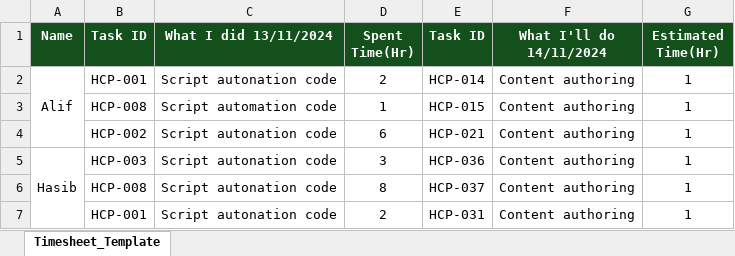
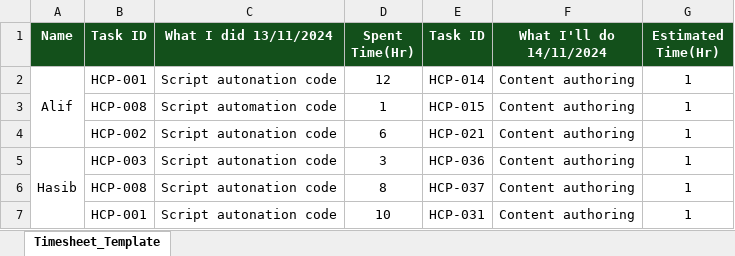
Before and after one commit to Alif829/Daily_Scrum, an Excel workbook: Daily_Scrum.xlsx, sheet Timesheet_Template, drawn as a sheet; values as stored, in another font and other column widths than the file's, no borders; the diff names each change by its address in the sheet, - before the commit and + after, or states it on an @@ line.

Commit message:
excl

```diff
--- a/Daily_Scrum.xlsx (sheet Timesheet_Template)
+++ b/Daily_Scrum.xlsx (sheet Timesheet_Template)
-D2 (Spent Time(Hr)): 2
+D2 (Spent Time(Hr)): 12
-D7 (Spent Time(Hr)): 2
+D7 (Spent Time(Hr)): 10
```
